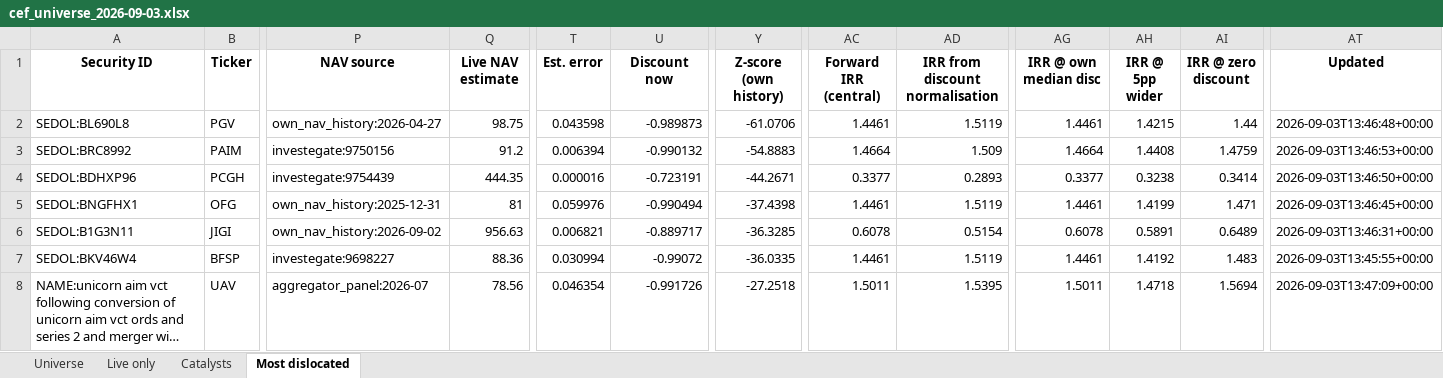
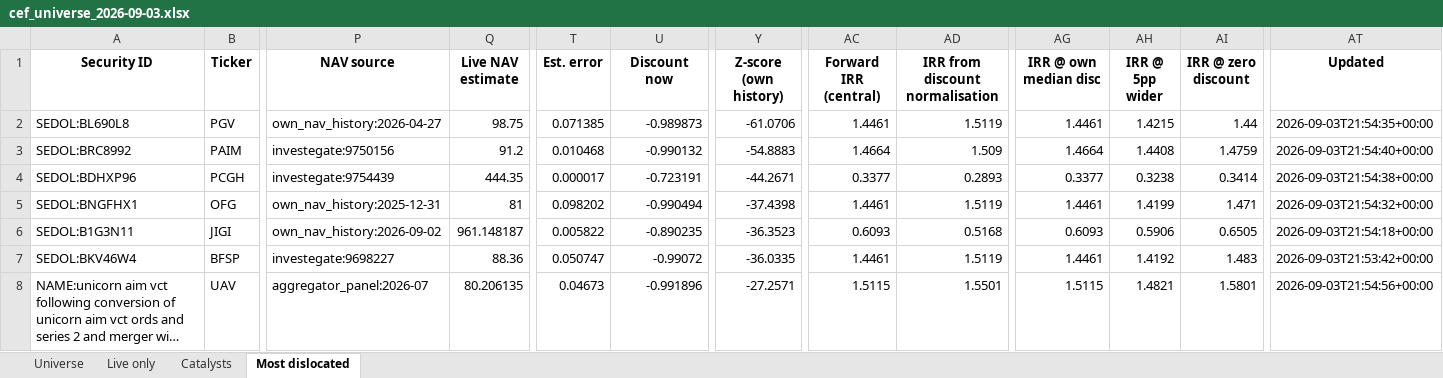
Before and after one commit to hdcapital/cef-research, an Excel workbook: outputs/live/cef_universe_2026-09-03.xlsx, sheet Most dislocated, drawn as a sheet; only a part is shown, gaps mark what is left out; long unchanged cells end in …; values as stored, in another font and other column widths than the file's, no borders; the diff covers the shown part only; the diff names each change by its address in the sheet, - before the commit and + after, or states it on an @@ line.

```diff
--- a/outputs/live/cef_universe_2026-09-03.xlsx (sheet Most dislocated)
+++ b/outputs/live/cef_universe_2026-09-03.xlsx (sheet Most dislocated)
-T2 (Est. error): 0.043598
+T2 (Est. error): 0.071385
-AT2 (Updated): 2026-09-03T13:46:48+00:00
+AT2 (Updated): 2026-09-03T21:54:35+00:00
-T3 (Est. error): 0.006394
+T3 (Est. error): 0.010468
-AT3 (Updated): 2026-09-03T13:46:53+00:00
+AT3 (Updated): 2026-09-03T21:54:40+00:00
-T4 (Est. error): 0.000016
+T4 (Est. error): 0.000017
-AT4 (Updated): 2026-09-03T13:46:50+00:00
+AT4 (Updated): 2026-09-03T21:54:38+00:00
-T5 (Est. error): 0.059976
+T5 (Est. error): 0.098202
-AT5 (Updated): 2026-09-03T13:46:45+00:00
+AT5 (Updated): 2026-09-03T21:54:32+00:00
-Q6 (Live NAV estimate): 956.63
+Q6 (Live NAV estimate): 961.148187
-T6 (Est. error): 0.006821
+T6 (Est. error): 0.005822
-U6 (Discount now): -0.889717
+U6 (Discount now): -0.890235
-Y6 (Z-score (own history)): -36.3285
+Y6 (Z-score (own history)): -36.3523
-AC6 (Forward IRR (central)): 0.6078
+AC6 (Forward IRR (central)): 0.6093
-AD6 (IRR from discount normalisation): 0.5154
+AD6 (IRR from discount normalisation): 0.5168
-AG6 (IRR @ own median disc): 0.6078
+AG6 (IRR @ own median disc): 0.6093
-AH6 (IRR @ 5pp wider): 0.5891
+AH6 (IRR @ 5pp wider): 0.5906
-AI6 (IRR @ zero discount): 0.6489
+AI6 (IRR @ zero discount): 0.6505
-AT6 (Updated): 2026-09-03T13:46:31+00:00
+AT6 (Updated): 2026-09-03T21:54:18+00:00
-T7 (Est. error): 0.030994
+T7 (Est. error): 0.050747
-AT7 (Updated): 2026-09-03T13:45:55+00:00
+AT7 (Updated): 2026-09-03T21:53:42+00:00
-Q8 (Live NAV estimate): 78.56
+Q8 (Live NAV estimate): 80.206135
-T8 (Est. error): 0.046354
+T8 (Est. error): 0.04673
-U8 (Discount now): -0.991726
+U8 (Discount now): -0.991896
-Y8 (Z-score (own history)): -27.2518
+Y8 (Z-score (own history)): -27.2571
-AC8 (Forward IRR (central)): 1.5011
+AC8 (Forward IRR (central)): 1.5115
-AD8 (IRR from discount normalisation): 1.5395
+AD8 (IRR from discount normalisation): 1.5501
-AG8 (IRR @ own median disc): 1.5011
+AG8 (IRR @ own median disc): 1.5115
-AH8 (IRR @ 5pp wider): 1.4718
+AH8 (IRR @ 5pp wider): 1.4821
-AI8 (IRR @ zero discount): 1.5694
+AI8 (IRR @ zero discount): 1.5801
-AT8 (Updated): 2026-09-03T13:47:09+00:00
+AT8 (Updated): 2026-09-03T21:54:56+00:00
```
Also changed, not shown: 4 added rows, 4 removed rows and 165 edited cells elsewhere in this sheet, sheet Universe, sheet Live only, 13 other files.
